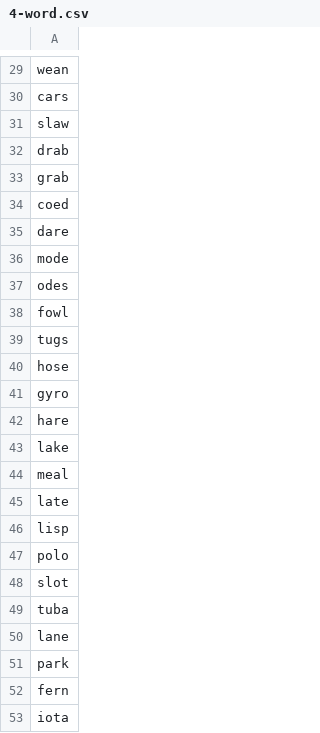
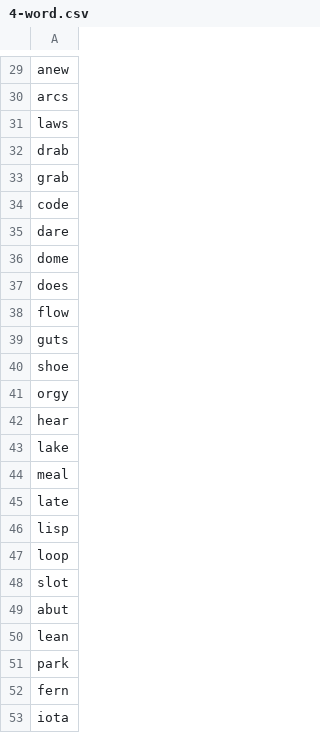
Before and after one commit to Faizanshah007/Anaglink, a CSV file: 4-word.csv, drawn as a sheet; only a part is shown, gaps mark what is left out; the diff covers the shown part only; the diff names each change by its address in the sheet, - before the commit and + after, or states it on an @@ line.

```diff
--- a/4-word.csv
+++ b/4-word.csv
-A29: wean
+A29: anew
-A30: cars
+A30: arcs
-A31: slaw
+A31: laws
-A34: coed
+A34: code
-A36: mode
+A36: dome
-A37: odes
+A37: does
-A38: fowl
+A38: flow
-A39: tugs
+A39: guts
-A40: hose
+A40: shoe
-A41: gyro
+A41: orgy
-A42: hare
+A42: hear
-A47: polo
+A47: loop
-A49: tuba
+A49: abut
-A50: lane
+A50: lean
```
Also changed, not shown: 24 edited cells elsewhere in this file, 5-word.csv, 7-word.csv, 4 other files.
